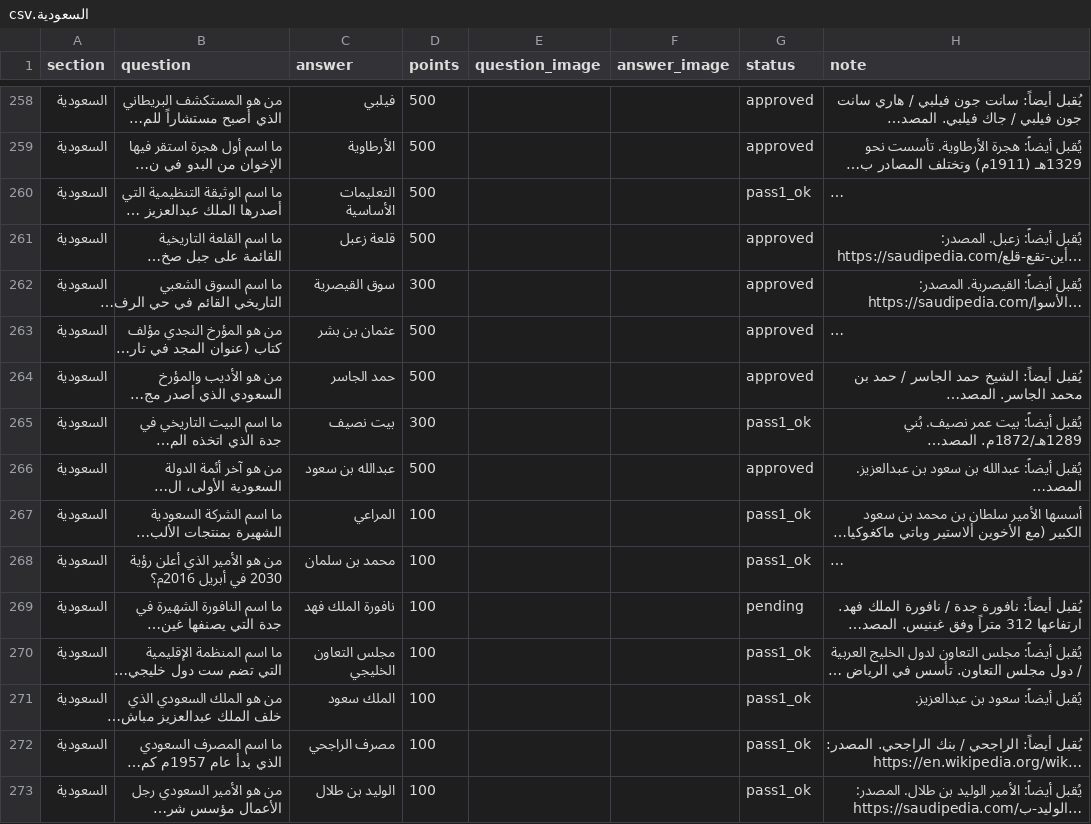
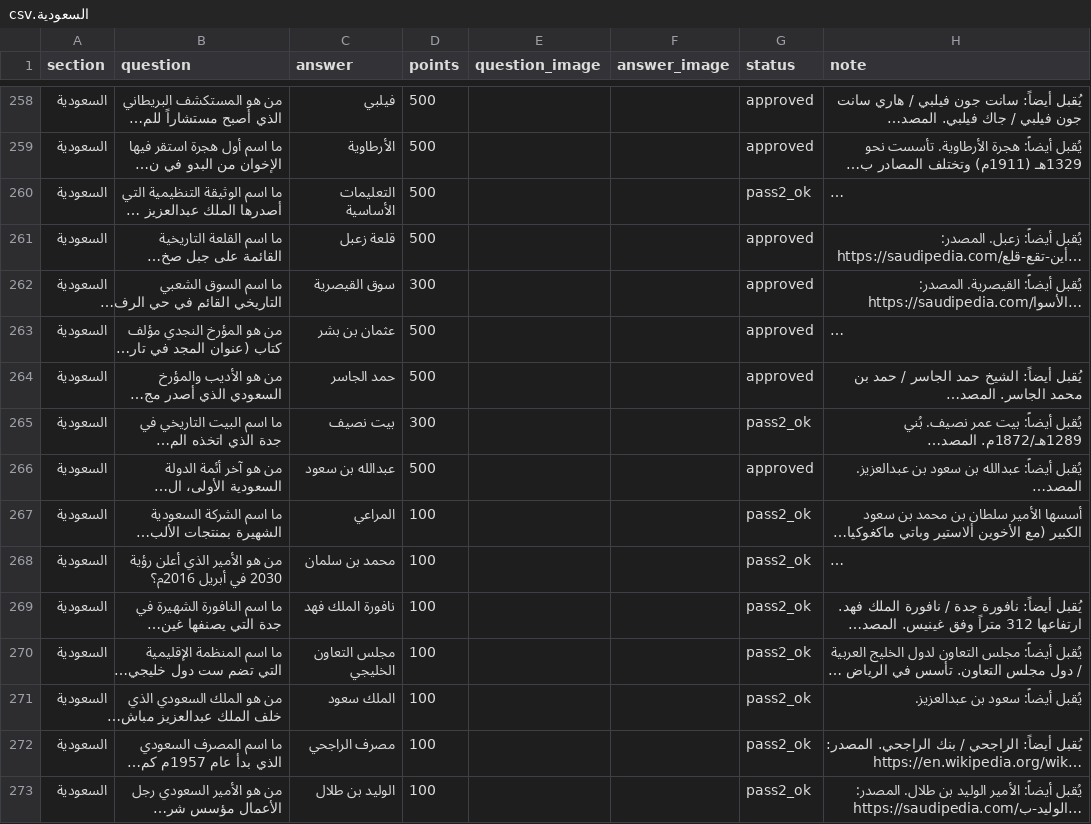
Before and after one commit to iconi12/Questions, a CSV file: staging/السعودية.csv, drawn as a sheet; only a part is shown, gaps mark what is left out; long unchanged cells end in …; the diff covers the shown part only; the diff names each change by its address in the sheet, - before the commit and + after, or states it on an @@ line.

```diff
--- a/staging/السعودية.csv
+++ b/staging/السعودية.csv
-G260 (status): pass1_ok
+G260 (status): pass2_ok
-G265 (status): pass1_ok
+G265 (status): pass2_ok
-G267:G268 (status): pass1_ok
+G267:G268 (status): pass2_ok
-G269 (status): pending
+G269 (status): pass2_ok
-G270:G273 (status): pass1_ok
+G270:G273 (status): pass2_ok
```
Also changed, not shown: 62 edited cells elsewhere in this file.
